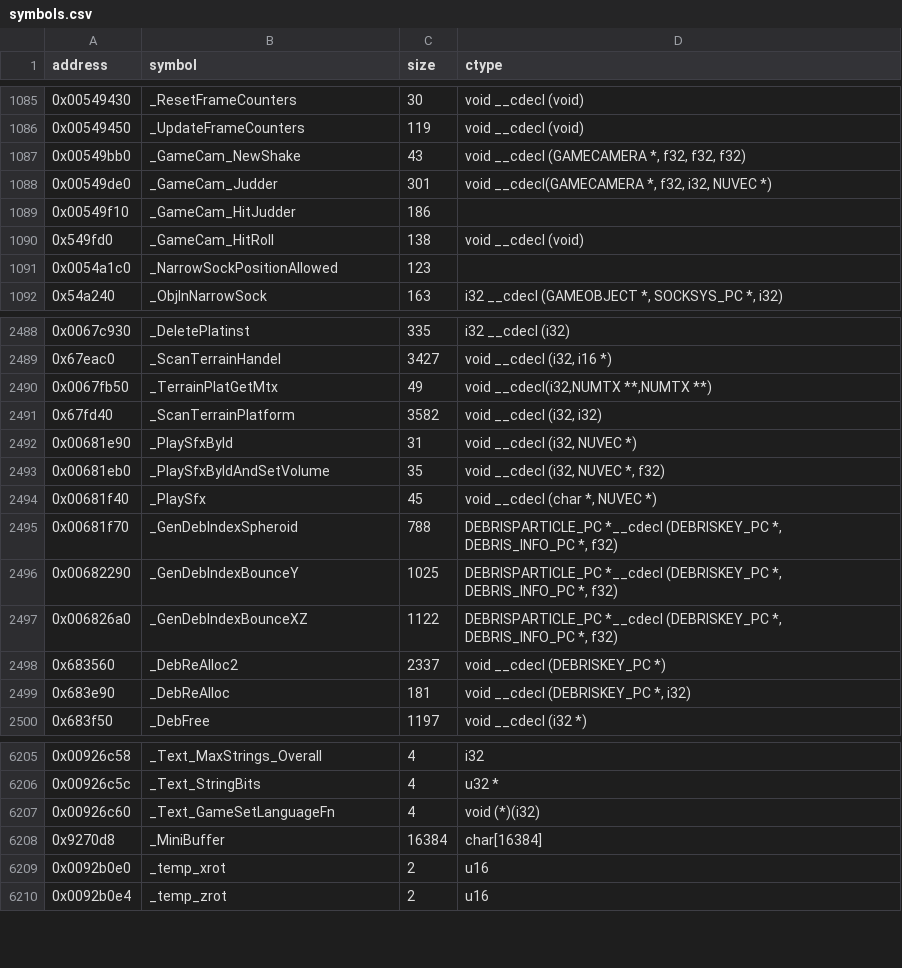
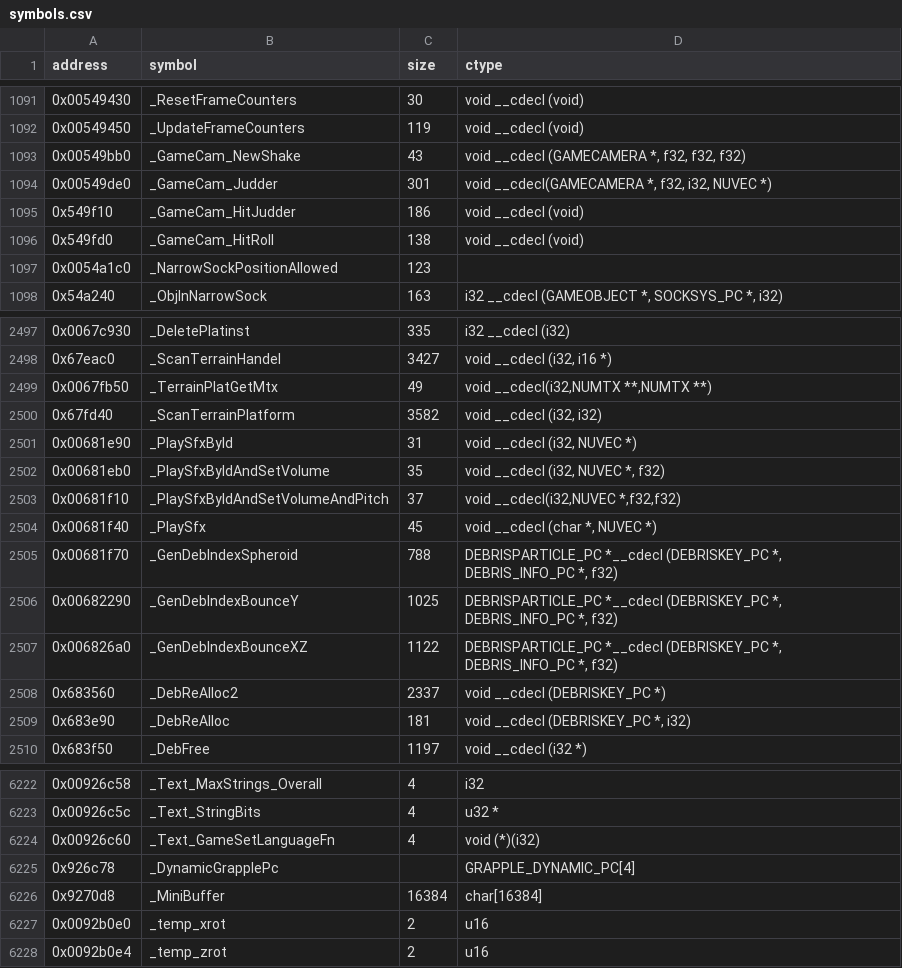
Before and after one commit to opensagadev/saga-pc, a CSV file: config/symbols.csv, drawn as a sheet; only a part is shown, gaps mark what is left out; the diff covers the shown part only.

```diff
--- a/config/symbols.csv
+++ b/config/symbols.csv
@@ -1088,3 +1094,3 @@ address    , symbol                                                         , si
 0x00549de0,_GameCam_Judder,301,"void __cdecl(GAMECAMERA *, f32, i32, NUVEC *)"
-0x00549f10 , _GameCam_HitJudder                                             , 186    ,
+0x549f10,_GameCam_HitJudder,186,void __cdecl (void)
 0x549fd0,_GameCam_HitRoll,138,void __cdecl (void)
@@ -2493,2 +2502,3 @@ address    , symbol                                                         , si
 0x00681eb0 , _PlaySfxByIdAndSetVolume                                       , 35    , "void __cdecl (i32, NUVEC *, f32)"
+0x00681f10,_PlaySfxByIdAndSetVolumeAndPitch,37,"void __cdecl(i32,NUVEC *,f32,f32)"
 0x00681f40 , _PlaySfx                                                       , 45    , "void __cdecl (char *, NUVEC *)"
@@ -6207,2 +6224,3 @@ address    , symbol                                                         , si
 0x00926c60 , _Text_GameSetLanguageFn                                        , 4     , void (*)(i32)
+0x926c78,_DynamicGrapplePc,,GRAPPLE_DYNAMIC_PC[4]
 0x9270d8   , _MiniBuffer                                                    , 16384 , char[16384]
```
Also changed, not shown: 16 added rows and 2 edited cells elsewhere in this file, 17 other files.
